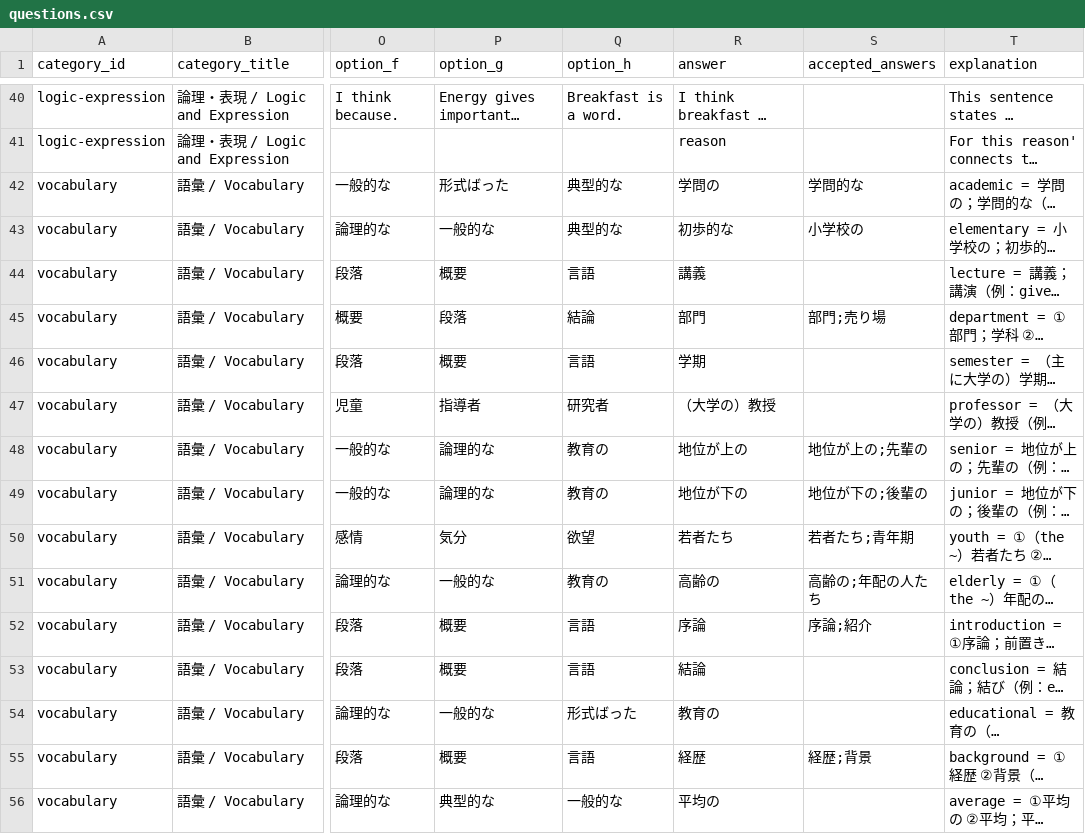
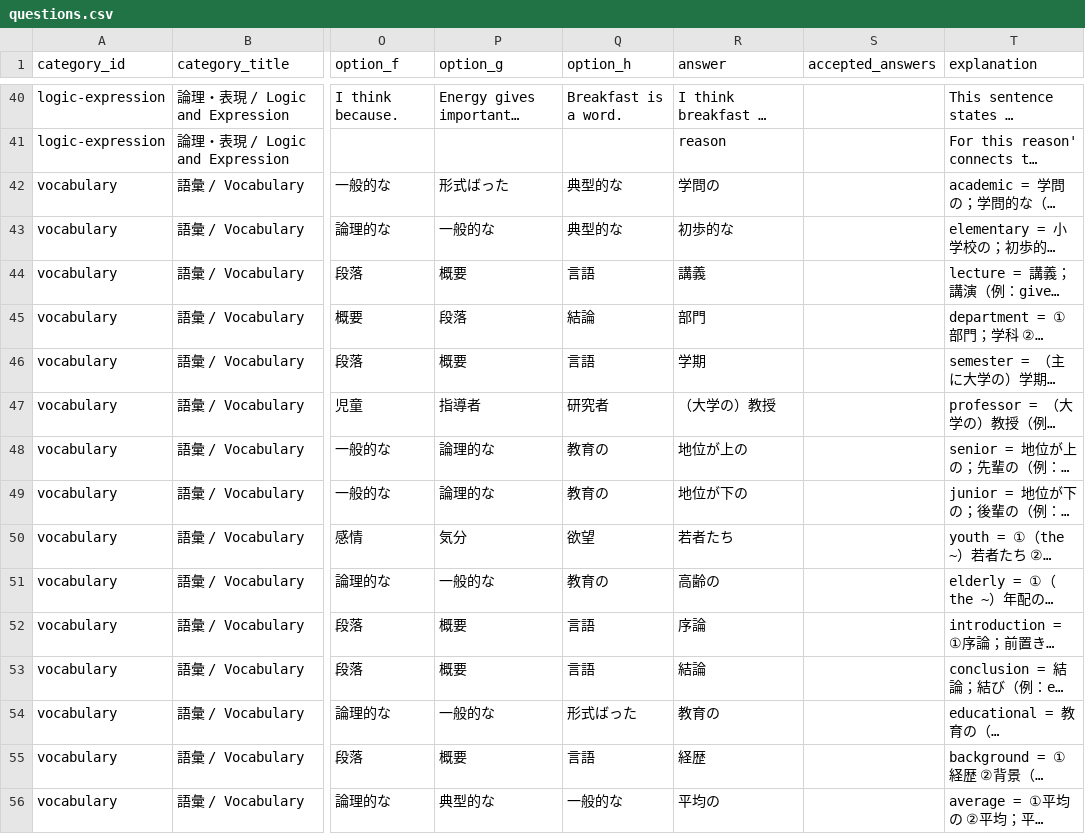
Before and after one commit to Hiddenmaverick/YKK-v2, a CSV file: teacher-content/questions.csv, drawn as a sheet; only a part is shown, gaps mark what is left out; long unchanged cells end in …; the diff covers the shown part only; the diff names each change by its address in the sheet, - before the commit and + after, or states it on an @@ line.

```diff
--- a/teacher-content/questions.csv
+++ b/teacher-content/questions.csv
-S42 (accepted_answers): 学問的な
+S42 (accepted_answers): (empty)
-S43 (accepted_answers): 小学校の
+S43 (accepted_answers): (empty)
-S45 (accepted_answers): 部門;売り場
+S45 (accepted_answers): (empty)
-S48 (accepted_answers): 地位が上の;先輩の
+S48 (accepted_answers): (empty)
-S49 (accepted_answers): 地位が下の;後輩の
+S49 (accepted_answers): (empty)
-S50 (accepted_answers): 若者たち;青年期
+S50 (accepted_answers): (empty)
-S51 (accepted_answers): 高齢の;年配の人たち
+S51 (accepted_answers): (empty)
-S52 (accepted_answers): 序論;紹介
+S52 (accepted_answers): (empty)
-S55 (accepted_answers): 経歴;背景
+S55 (accepted_answers): (empty)
```
Also changed, not shown: 19 edited cells elsewhere in this file, 7 other files.
